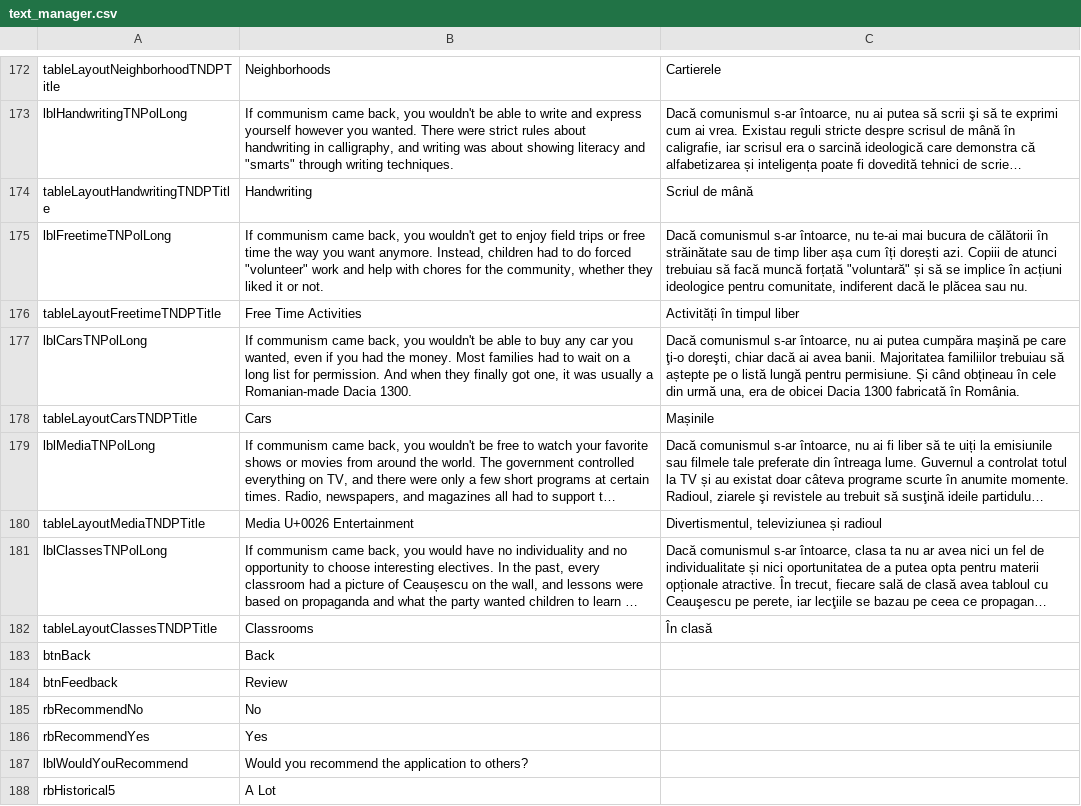
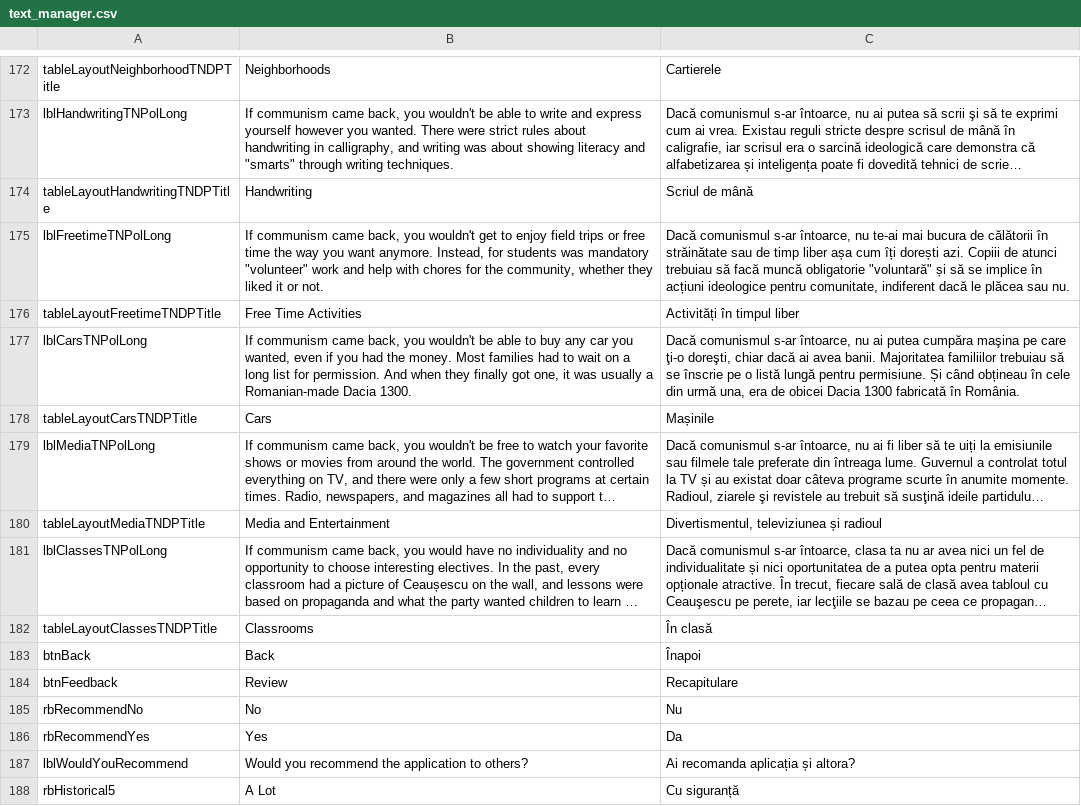
Before and after one commit to mrc624/Museum-of-Communism-Romania-Learning-Tool, a CSV file: IQP_Tester/bin/Debug/text_manager.csv, drawn as a sheet; only a part is shown, gaps mark what is left out; long unchanged cells end in …; the diff covers the shown part only; the diff names each change by its address in the sheet, - before the commit and + after, or states it on an @@ line.

```diff
--- a/IQP_Tester/bin/Debug/text_manager.csv
+++ b/IQP_Tester/bin/Debug/text_manager.csv
-B175: …anymore. Instead, children had to do forced "volunteer" work…
+B175: …anymore. Instead, for students was mandatory "volunteer" work…
-C175: …facă muncă forțată "voluntară" și…
+C175: …facă muncă obligatorie "voluntară" și…
-C177: …putea cumpăra maşină pe care ţi-o doreşti, chiar dacă ai avea banii. Majoritatea familiilor trebuiau să aștepte pe o…
+C177: …putea cumpăra maşina pe care ţi-o doreşti, chiar dacă ai avea banii. Majoritatea familiilor trebuiau să se înscrie pe o…
-B180: Media U+0026 Entertainment
+B180: Media and Entertainment
-C183: (empty)
+C183: Înapoi
-C184: (empty)
+C184: Recapitulare
-C185: (empty)
+C185: Nu
-C186: (empty)
+C186: Da
-C187: (empty)
+C187: Ai recomanda aplicația și altora?
-C188: (empty)
+C188: Cu siguranță
```
Also changed, not shown: 30 edited cells elsewhere in this file, IQP_Tester/text_manager.csv, 2 other files.
